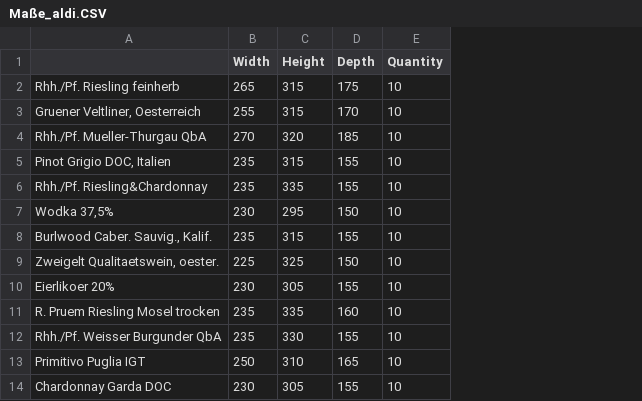
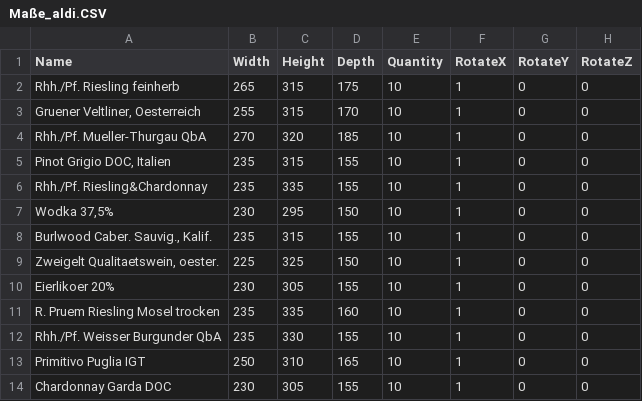
Before and after one commit to Scriptkiddi/Palletierung, a CSV file: resources/Maße_aldi.CSV, drawn as a sheet; the diff names each change by its address in the sheet, - before the commit and + after, or states it on an @@ line.

```diff
--- a/resources/Maße_aldi.CSV
+++ b/resources/Maße_aldi.CSV
+column F (RotateX), rows 2-14: all 1
+column G (RotateY), rows 2-14: all 0
+column H (RotateZ), rows 2-14: all 0
-A1: (empty)
+A1: Name
```
Also changed, not shown: 2 other files.
